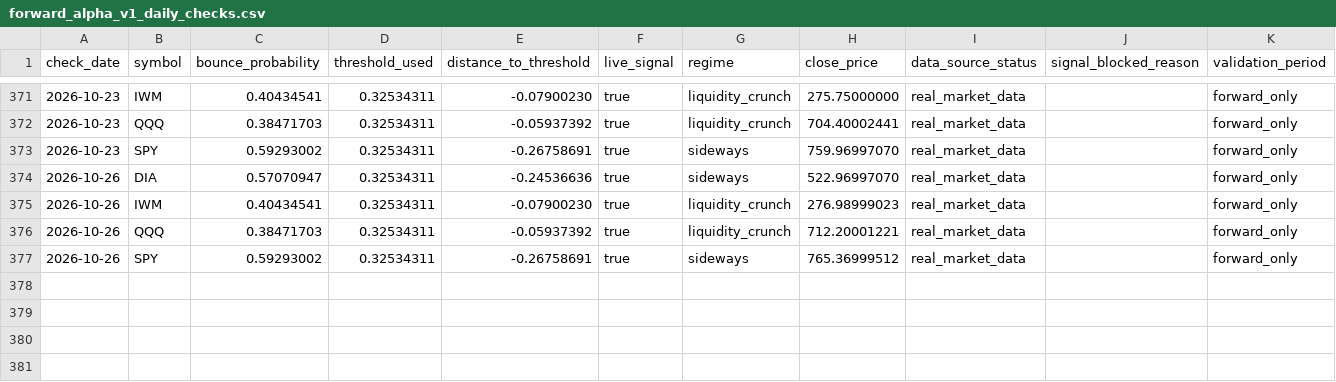
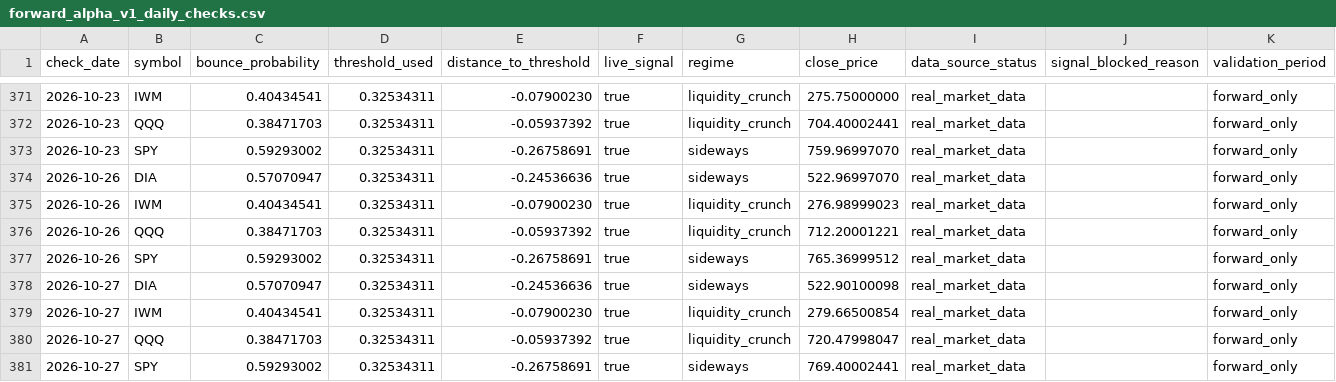
Before and after one commit to xuanho912/market-predictor, a CSV file: outputs/forward_alpha_v1_daily_checks.csv, drawn as a sheet; only a part is shown, gaps mark what is left out.

```diff
--- a/outputs/forward_alpha_v1_daily_checks.csv
+++ b/outputs/forward_alpha_v1_daily_checks.csv
@@ -377 +377,5 @@ check_date,symbol,bounce_probability,threshold_used,distance_to_threshold,live_s
 2026-10-26,SPY,0.59293002,0.32534311,-0.26758691,true,sideways,765.36999512,real_market_data,,forward_only
+2026-10-27,DIA,0.57070947,0.32534311,-0.24536636,true,sideways,522.90100098,real_market_data,,forward_only
+2026-10-27,IWM,0.40434541,0.32534311,-0.07900230,true,liquidity_crunch,279.66500854,real_market_data,,forward_only
+2026-10-27,QQQ,0.38471703,0.32534311,-0.05937392,true,liquidity_crunch,720.47998047,real_market_data,,forward_only
+2026-10-27,SPY,0.59293002,0.32534311,-0.26758691,true,sideways,769.40002441,real_market_data,,forward_only
```
Also changed, not shown: outputs/forward_alpha_v1_signals.csv, 57 other files.
